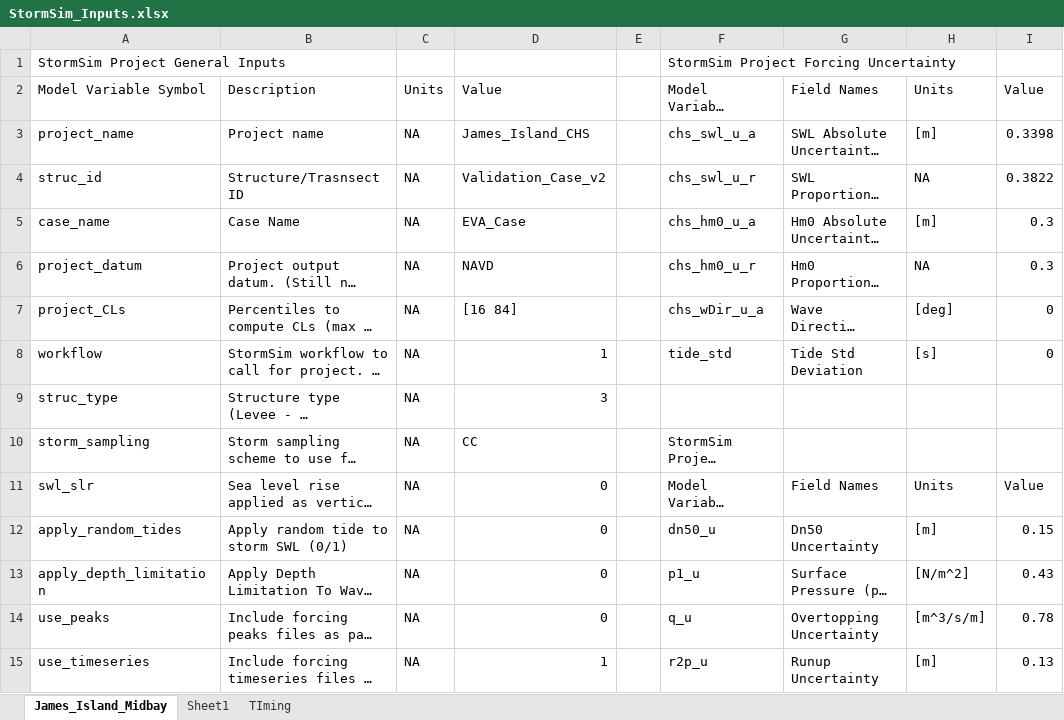
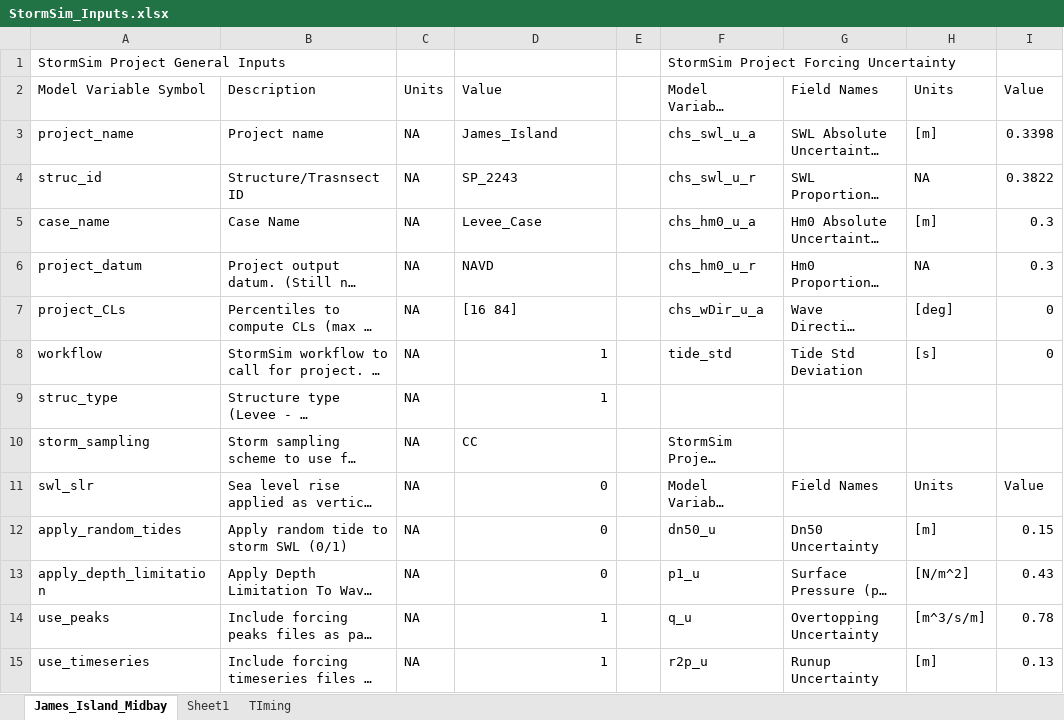
Before and after one commit to coastal-hazards-system/StormSim-Library, an Excel workbook: StormSim_Inputs.xlsx, sheet James_Island_Midbay, drawn as a sheet; only a part is shown; long unchanged cells end in …; values as stored, in another font and other column widths than the file's, no cell formats; the diff covers the shown part only; the diff names each change by its address in the sheet, - before the commit and + after, or states it on an @@ line.

```diff
--- a/StormSim_Inputs.xlsx (sheet James_Island_Midbay)
+++ b/StormSim_Inputs.xlsx (sheet James_Island_Midbay)
-D3: James_Island_CHS
+D3: James_Island
-D4: Validation_Case_v2
+D4: SP_2243
-D5: EVA_Case
+D5: Levee_Case
-D9: 3
+D9: 1
-D14: 0
+D14: 1
```
Also changed, not shown: 2 added rows, 1 removed row and 73 edited cells elsewhere in this sheet, cell formats.
